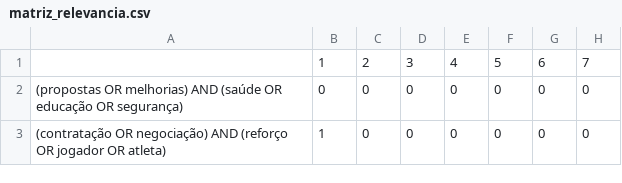
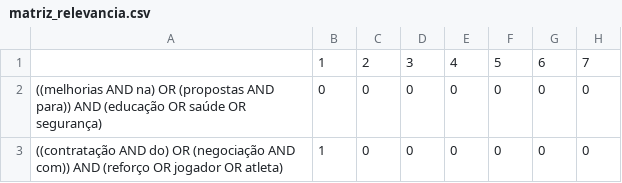
Before and after one commit to irbp/ri-system-if796, a CSV file: matriz_relevancia.csv, drawn as a sheet; only a part is shown; the diff names each change by its address in the sheet, - before the commit and + after, or states it on an @@ line.

Commit message:
Update matriz_relevancia.csv

```diff
--- a/matriz_relevancia.csv
+++ b/matriz_relevancia.csv
-A2: (propostas OR melhorias) AND (saúde OR educação OR segurança)
+A2: ((melhorias AND na) OR (propostas AND para)) AND (educação OR saúde OR segurança)
-A3: (contratação OR negociação) AND (reforço…
+A3: ((contratação AND do) OR (negociação AND com)) AND (reforço…
```
